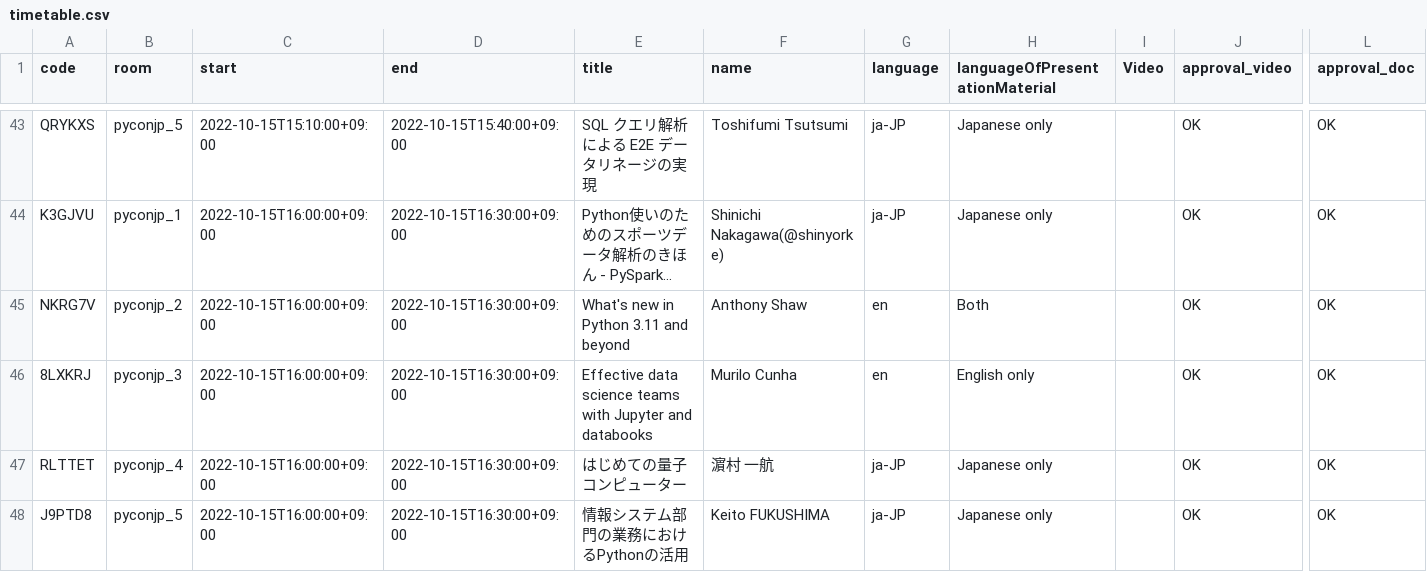
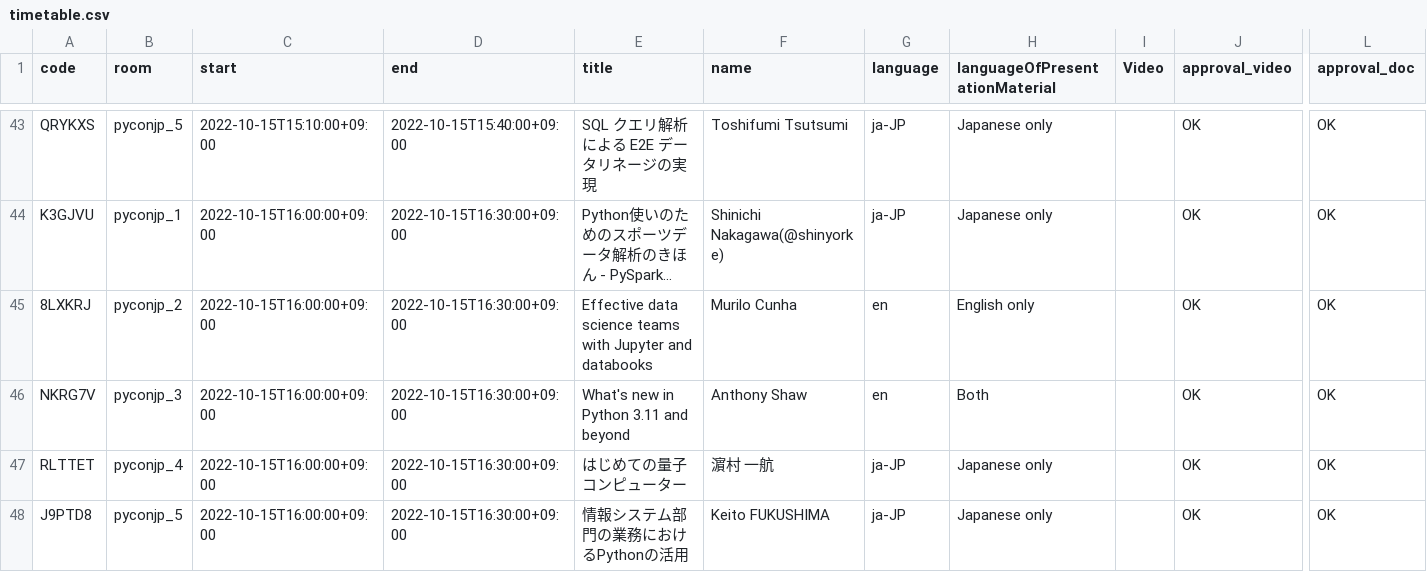
Before and after one commit to pyconjp/pycon.jp.2022, a CSV file: content/timetable.csv, drawn as a sheet; only a part is shown, gaps mark what is left out; long unchanged cells end in …; removed rows and columns are numbered as before the commit, all else as after; rows hold the shown columns only; the diff names each change by its address in the sheet, - before the commit and + after, or states it on an @@ line.

Commit message:
タイムテーブルの並び順を入れ替え

```diff
--- a/content/timetable.csv
+++ b/content/timetable.csv
-row 45: NKRG7V | pyconjp_2 | 2022-10-15T16:00:00+09:00 | 2022-10-15T16:30:00+09:00 | What's new in Python 3.11 and beyond | Anthony Shaw | en | Both |  | OK | OK
-B45 (room): pyconjp_3
+B45 (room): pyconjp_2
+row 46: NKRG7V | pyconjp_3 | 2022-10-15T16:00:00+09:00 | 2022-10-15T16:30:00+09:00 | What's new in Python 3.11 and beyond | Anthony Shaw | en | Both |  | OK | OK
```
